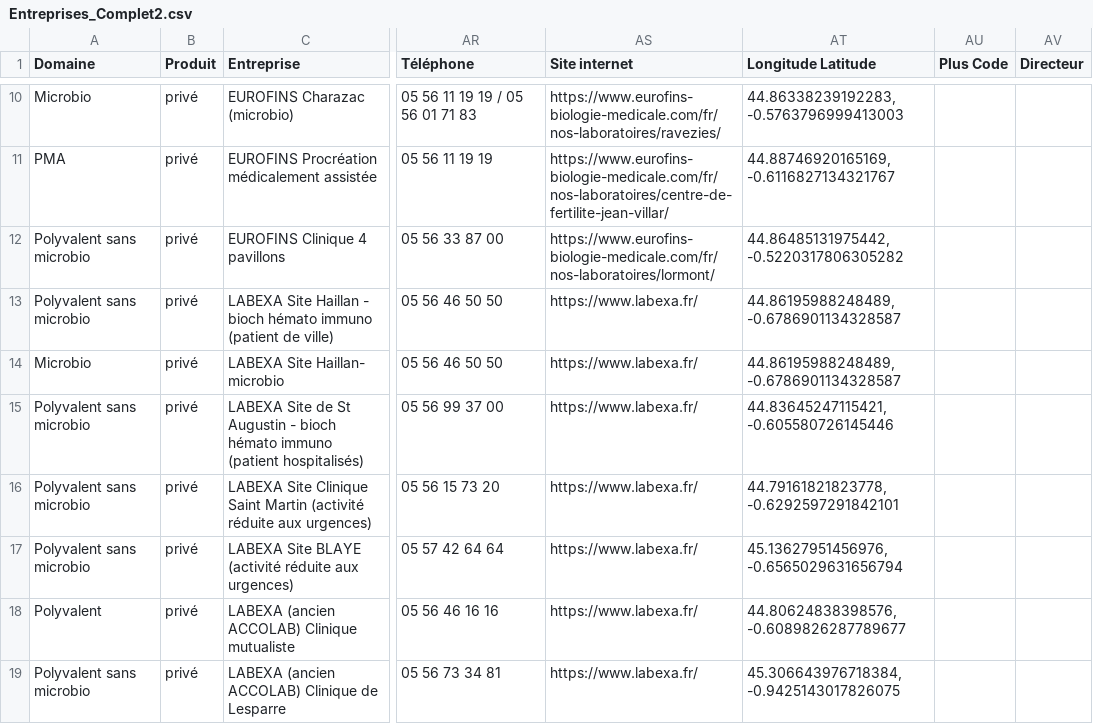
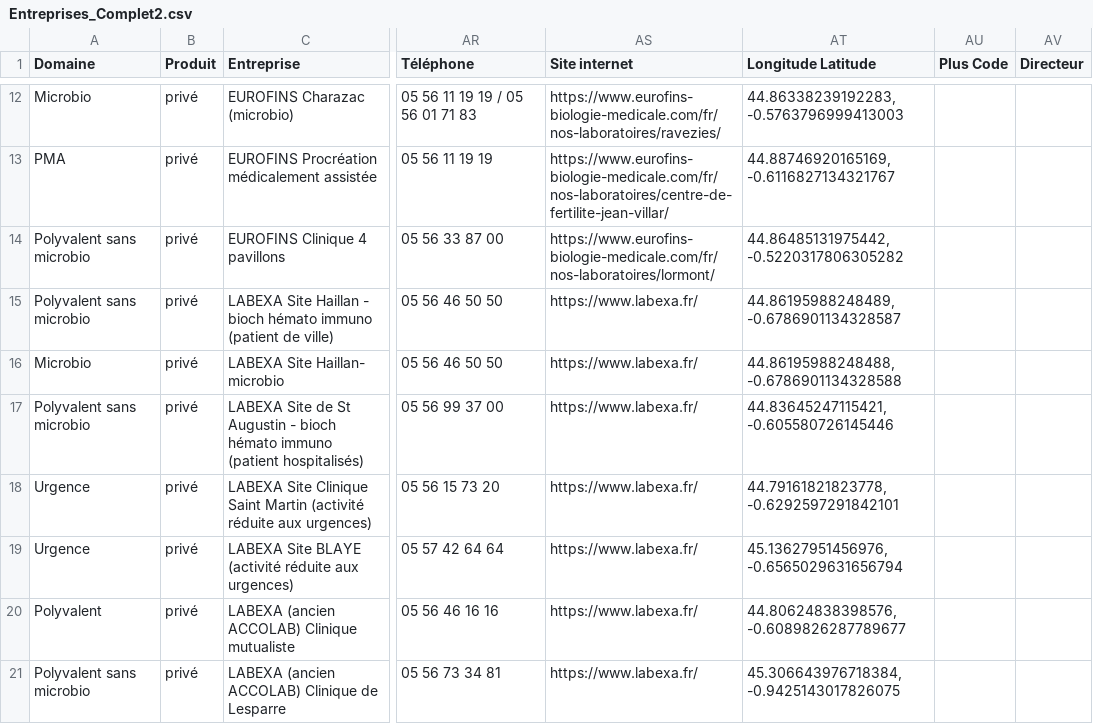
Before and after one commit to Steno753/lieux-de-stages-BTS-ABM-Bdx, a CSV file: Entreprises_Complet2.csv, drawn as a sheet; only a part is shown, gaps mark what is left out; addresses are those after the commit; the diff covers the shown part only; the diff names each change by its address in the sheet, - before the commit and + after, or states it on an @@ line.

```diff
--- a/Entreprises_Complet2.csv
+++ b/Entreprises_Complet2.csv
-AT16 (Longitude Latitude): 44.86195988248489, -0.6786901134328587
+AT16 (Longitude Latitude): 44.86195988248488, -0.6786901134328588
-A18:A19 (Domaine): Polyvalent sans microbio
+A18:A19 (Domaine): Urgence
```
Also changed, not shown: 12 added rows and 17 edited cells elsewhere in this file.
